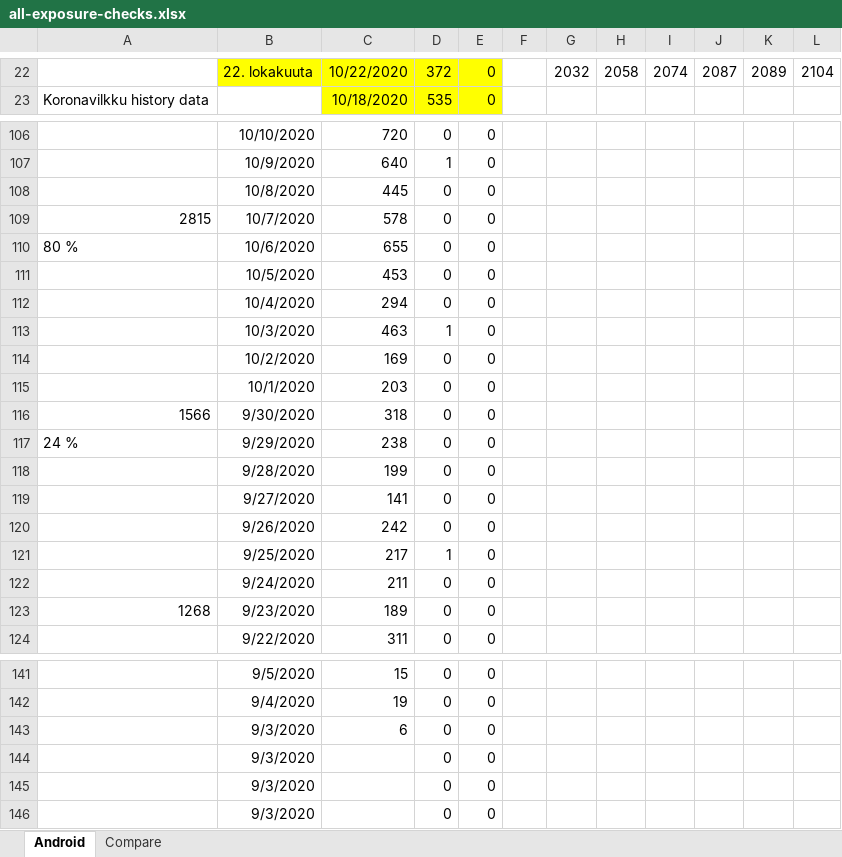
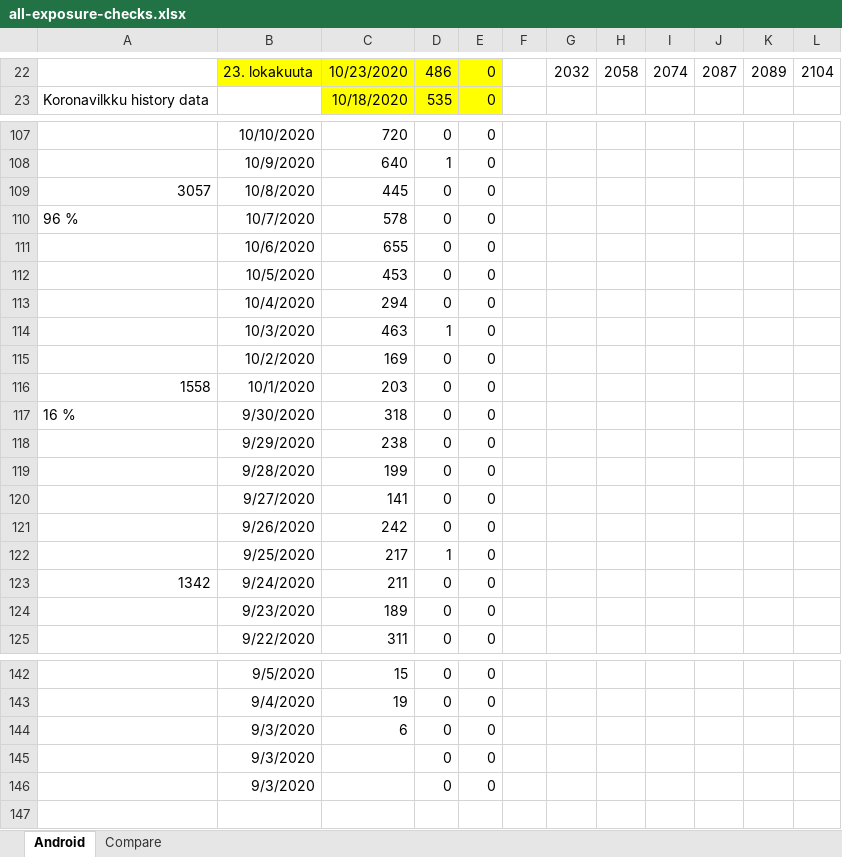
Before and after one commit to jussivirkkala/Excel, an Excel workbook: all-exposure-checks/all-exposure-checks.xlsx, sheet Android, drawn as a sheet; only a part is shown, gaps mark what is left out; values as stored, in another font and other column widths than the file's, no borders; charts and pictures not drawn; removed rows and columns are numbered as before the commit, all else as after; the diff covers the shown part only; the diff names each change by its address in the sheet, - before the commit and + after, or states it on an @@ line.

```diff
--- a/all-exposure-checks/all-exposure-checks.xlsx (sheet Android)
+++ b/all-exposure-checks/all-exposure-checks.xlsx (sheet Android)
-B22: 22. lokakuuta
+B22: 23. lokakuuta
-C22: 10/22/2020
+C22: 10/23/2020
-D22: 372
+D22: 486
-A109: (empty)
+A109: 3057
-A110: 2815
+A110: 96 %
-A111: 80 %
+A111: (empty)
-A116: (empty)
+A116: 1558
-A117: 1566
+A117: 16 %
-A118: 24 %
+A118: (empty)
-A123: (empty)
+A123: 1342
-A124: 1268
+A124: (empty)
-row 144:  | 9/3/2020 |  | 0 | 0
```
Also changed, not shown: 11 added rows, 10 removed rows and 28 edited cells elsewhere in this sheet, formulas that keep their value, charts or pictures.
